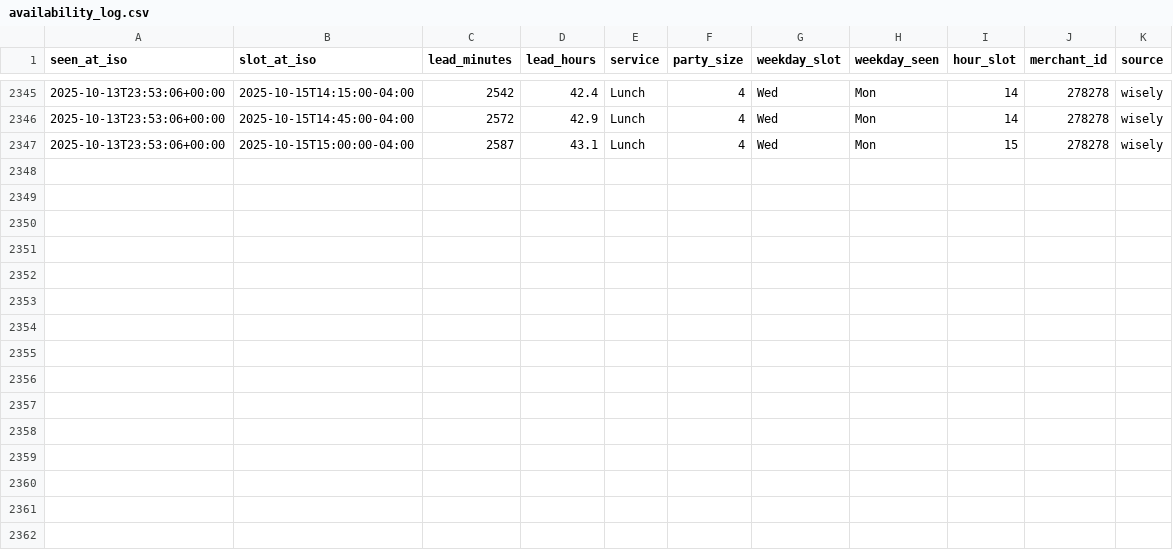
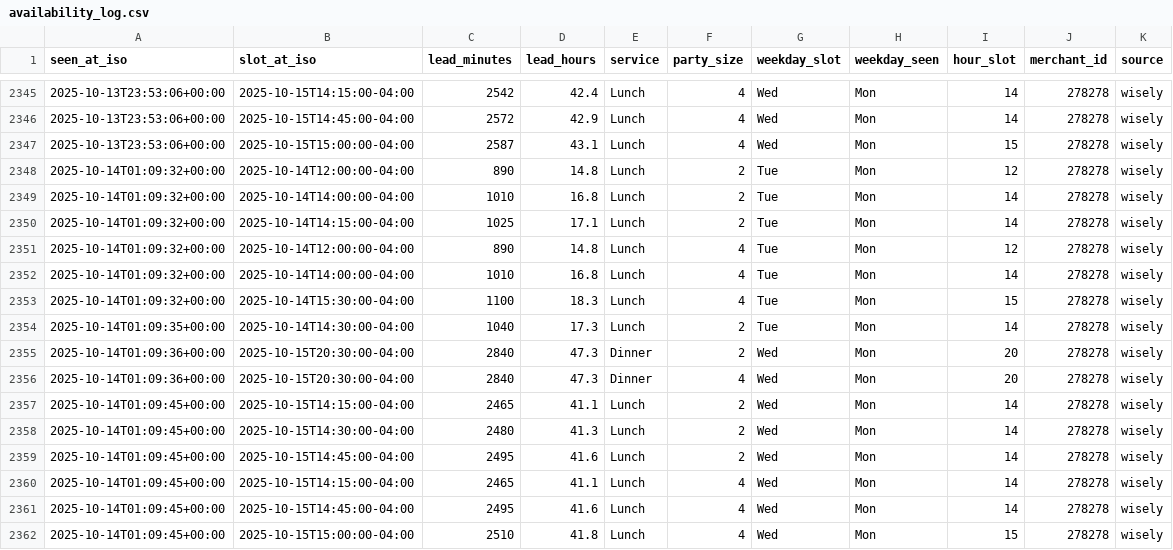
Before and after one commit to jacobschulman/stonewatch, a CSV file: availability_log.csv, drawn as a sheet; only a part is shown, gaps mark what is left out; the diff names each change by its address in the sheet, - before the commit and + after, or states it on an @@ line.

```diff
--- a/availability_log.csv
+++ b/availability_log.csv
+row 2348: 2025-10-14T01:09:32+00:00 | 2025-10-14T12:00:00-04:00 | 890 | 14.8 | Lunch | 2 | Tue | Mon | 12 | 278278 | wisely
+row 2349: 2025-10-14T01:09:32+00:00 | 2025-10-14T14:00:00-04:00 | 1010 | 16.8 | Lunch | 2 | Tue | Mon | 14 | 278278 | wisely
+row 2350: 2025-10-14T01:09:32+00:00 | 2025-10-14T14:15:00-04:00 | 1025 | 17.1 | Lunch | 2 | Tue | Mon | 14 | 278278 | wisely
+row 2351: 2025-10-14T01:09:32+00:00 | 2025-10-14T12:00:00-04:00 | 890 | 14.8 | Lunch | 4 | Tue | Mon | 12 | 278278 | wisely
+row 2352: 2025-10-14T01:09:32+00:00 | 2025-10-14T14:00:00-04:00 | 1010 | 16.8 | Lunch | 4 | Tue | Mon | 14 | 278278 | wisely
+row 2353: 2025-10-14T01:09:32+00:00 | 2025-10-14T15:30:00-04:00 | 1100 | 18.3 | Lunch | 4 | Tue | Mon | 15 | 278278 | wisely
+row 2354: 2025-10-14T01:09:35+00:00 | 2025-10-14T14:30:00-04:00 | 1040 | 17.3 | Lunch | 2 | Tue | Mon | 14 | 278278 | wisely
+row 2355: 2025-10-14T01:09:36+00:00 | 2025-10-15T20:30:00-04:00 | 2840 | 47.3 | Dinner | 2 | Wed | Mon | 20 | 278278 | wisely
+row 2356: 2025-10-14T01:09:36+00:00 | 2025-10-15T20:30:00-04:00 | 2840 | 47.3 | Dinner | 4 | Wed | Mon | 20 | 278278 | wisely
+row 2357: 2025-10-14T01:09:45+00:00 | 2025-10-15T14:15:00-04:00 | 2465 | 41.1 | Lunch | 2 | Wed | Mon | 14 | 278278 | wisely
+row 2358: 2025-10-14T01:09:45+00:00 | 2025-10-15T14:30:00-04:00 | 2480 | 41.3 | Lunch | 2 | Wed | Mon | 14 | 278278 | wisely
+row 2359: 2025-10-14T01:09:45+00:00 | 2025-10-15T14:45:00-04:00 | 2495 | 41.6 | Lunch | 2 | Wed | Mon | 14 | 278278 | wisely
+row 2360: 2025-10-14T01:09:45+00:00 | 2025-10-15T14:15:00-04:00 | 2465 | 41.1 | Lunch | 4 | Wed | Mon | 14 | 278278 | wisely
+row 2361: 2025-10-14T01:09:45+00:00 | 2025-10-15T14:45:00-04:00 | 2495 | 41.6 | Lunch | 4 | Wed | Mon | 14 | 278278 | wisely
+row 2362: 2025-10-14T01:09:45+00:00 | 2025-10-15T15:00:00-04:00 | 2510 | 41.8 | Lunch | 4 | Wed | Mon | 15 | 278278 | wisely
```
